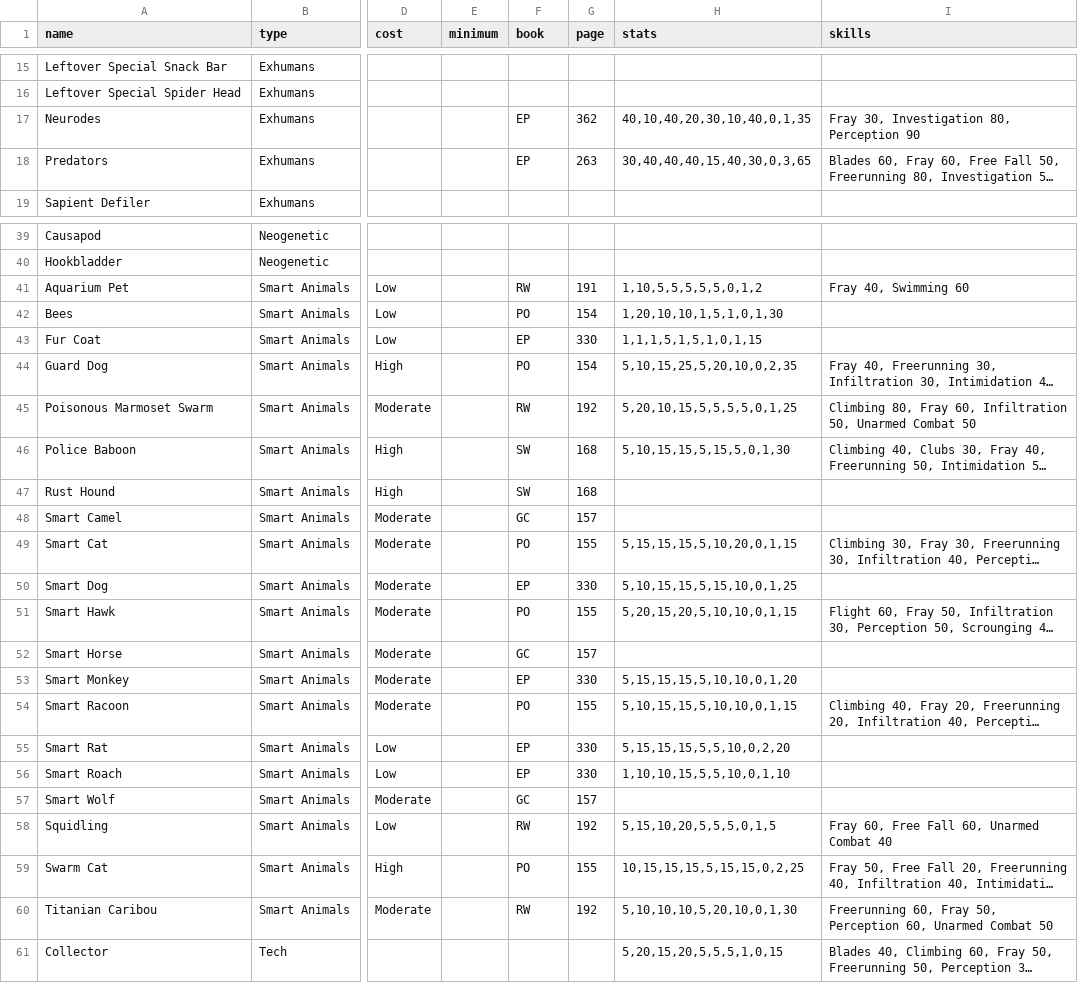
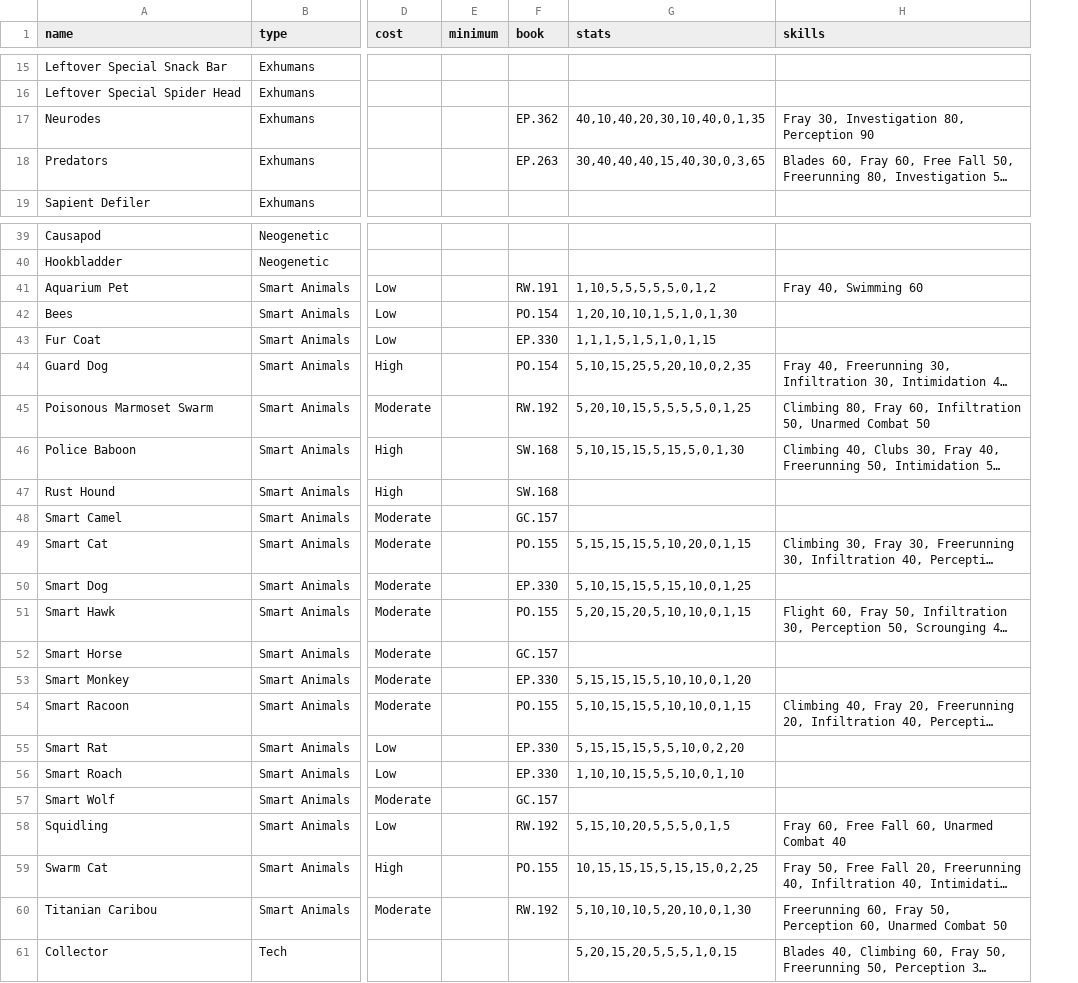
Before and after one commit to nerdhaus/eldrich, a CSV file: web/modules/custom/ep_import/characters/creatures.csv, drawn as a sheet; only a part is shown, gaps mark what is left out; long unchanged cells end in …; the diff covers the shown part only; the diff names each change by its address in the sheet, - before the commit and + after, or states it on an @@ line.

```diff
--- a/web/modules/custom/ep_import/characters/creatures.csv
+++ b/web/modules/custom/ep_import/characters/creatures.csv
-column G (page), rows 17-18: 362 | 263; rows 41-60: 191 | 154 | 330 | 154 | 192 | 168 | 168 | 157 | 155 | 330 | 155 | 157 | 330 | 155 | 330 | 330 | 157 | 192 | 155 | 192
-F17 (book): EP
+F17 (book): EP.362
-F18 (book): EP
+F18 (book): EP.263
-F41 (book): RW
+F41 (book): RW.191
-F42 (book): PO
+F42 (book): PO.154
-F43 (book): EP
+F43 (book): EP.330
-F44 (book): PO
+F44 (book): PO.154
-F45 (book): RW
+F45 (book): RW.192
-F46:F47 (book): SW
+F46:F47 (book): SW.168
-F48 (book): GC
+F48 (book): GC.157
-F49 (book): PO
+F49 (book): PO.155
-F50 (book): EP
+F50 (book): EP.330
-F51 (book): PO
+F51 (book): PO.155
-F52 (book): GC
+F52 (book): GC.157
-F53 (book): EP
+F53 (book): EP.330
-F54 (book): PO
+F54 (book): PO.155
-F55:F56 (book): EP
+F55:F56 (book): EP.330
-F57 (book): GC
+F57 (book): GC.157
-F58 (book): RW
+F58 (book): RW.192
-F59 (book): PO
+F59 (book): PO.155
-F60 (book): RW
+F60 (book): RW.192
```
Also changed, not shown: 7 edited cells elsewhere in this file, web/modules/custom/ep_import/data/factions.csv, web/modules/custom/ep_import/data/traits.csv, 19 other files.
